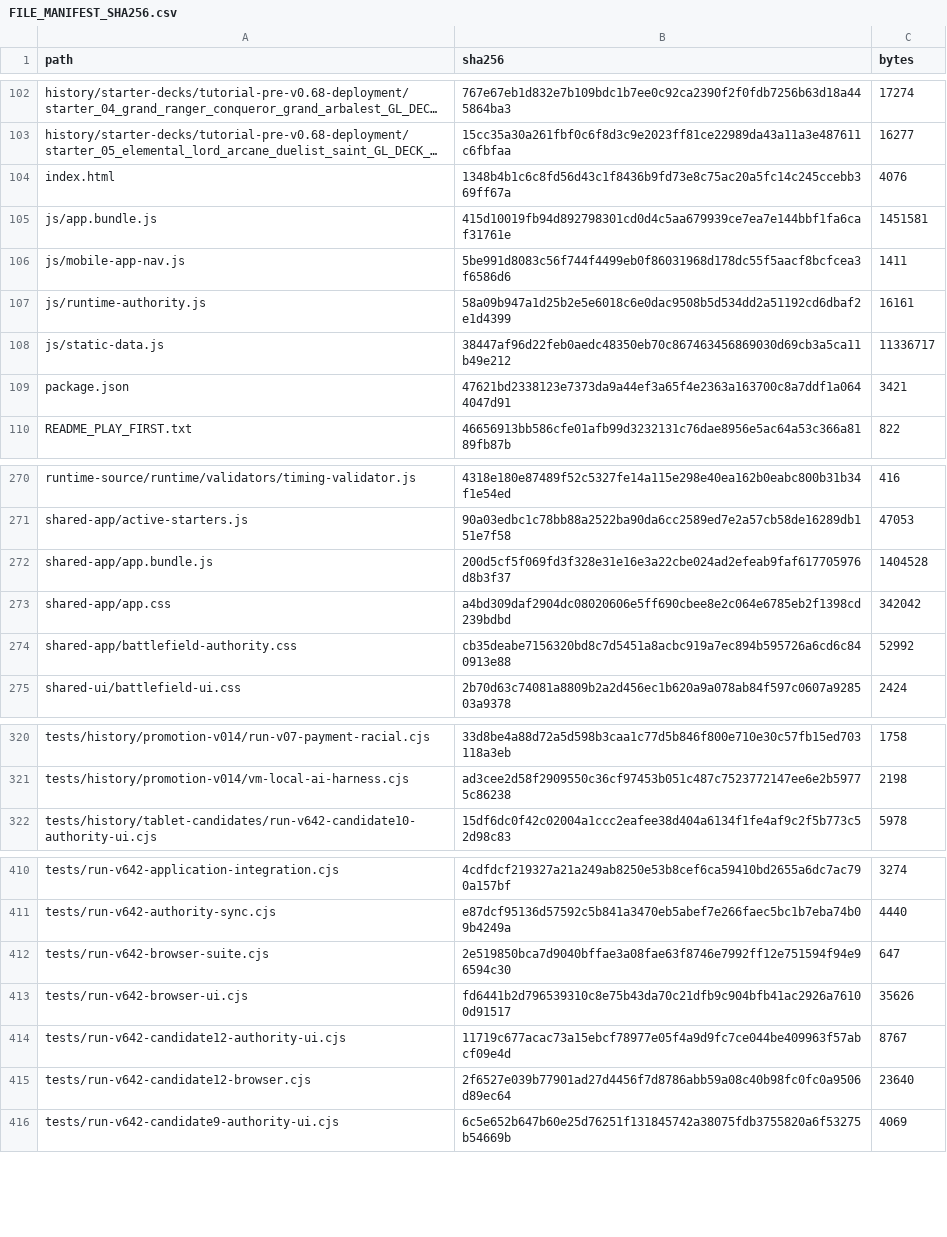
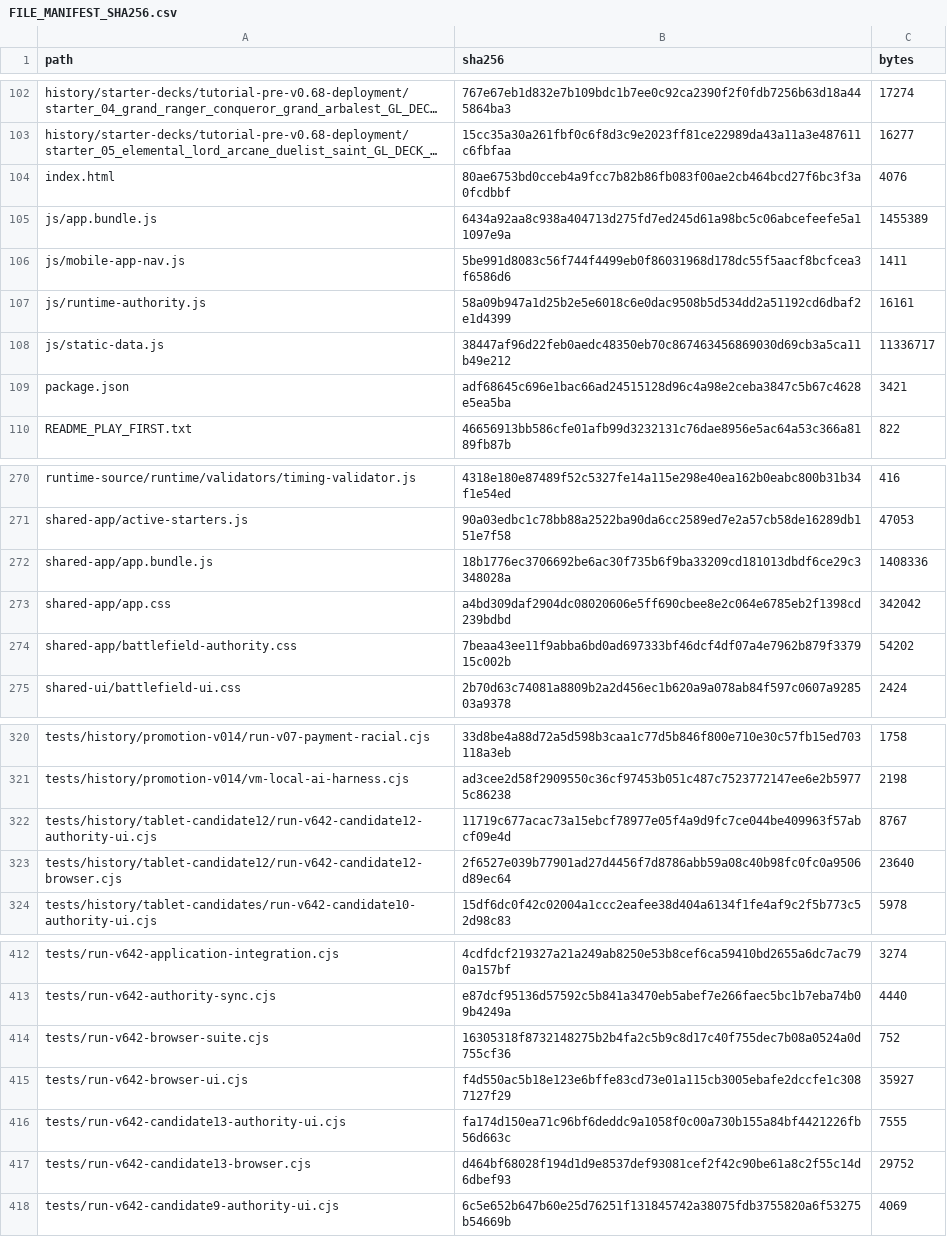
Before and after one commit to GrandisLegacyTCG/Grandis-Legacy-VS-AI, a CSV file: FILE_MANIFEST_SHA256.csv, drawn as a sheet; only a part is shown, gaps mark what is left out; long unchanged cells end in …; removed rows and columns are numbered as before the commit, all else as after; the diff covers the shown part only; the diff names each change by its address in the sheet, - before the commit and + after, or states it on an @@ line.

```diff
--- a/FILE_MANIFEST_SHA256.csv
+++ b/FILE_MANIFEST_SHA256.csv
-B104 (sha256): 1348b4b1c6c8fd56d43c1f8436b9fd73e8c75ac20a5fc14c245ccebb369ff67a
+B104 (sha256): 80ae6753bd0cceb4a9fcc7b82b86fb083f00ae2cb464bcd27f6bc3f3a0fcdbbf
-B105 (sha256): 415d10019fb94d892798301cd0d4c5aa679939ce7ea7e144bbf1fa6caf31761e
+B105 (sha256): 6434a92aa8c938a404713d275fd7ed245d61a98bc5c06abcefeefe5a11097e9a
-C105 (bytes): 1451581
+C105 (bytes): 1455389
-B109 (sha256): 47621bd2338123e7373da9a44ef3a65f4e2363a163700c8a7ddf1a0644047d91
+B109 (sha256): adf68645c696e1bac66ad24515128d96c4a98e2ceba3847c5b67c4628e5ea5ba
-B272 (sha256): 200d5cf5f069fd3f328e31e16e3a22cbe024ad2efeab9faf617705976d8b3f37
+B272 (sha256): 18b1776ec3706692be6ac30f735b6f9ba33209cd181013dbdf6ce29c3348028a
-C272 (bytes): 1404528
+C272 (bytes): 1408336
-B274 (sha256): cb35deabe7156320bd8c7d5451a8acbc919a7ec894b595726a6cd6c840913e88
+B274 (sha256): 7beaa43ee11f9abba6bd0ad697333bf46dcf4df07a4e7962b879f337915c002b
-C274 (bytes): 52992
+C274 (bytes): 54202
+row 322: tests/history/tablet-candidate12/run-v642-candidate12-authority-ui.cjs | 11719c677acac73a15ebcf78977e05f4a9d9fc7ce044be409963f57abcf09e4d | 8767
+row 323: tests/history/tablet-candidate12/run-v642-candidate12-browser.cjs | 2f6527e039b77901ad27d4456f7d8786abb59a08c40b98fc0fc0a9506d89ec64 | 23640
-B414 (sha256): 2e519850bca7d9040bffae3a08fae63f8746e7992ff12e751594f94e96594c30
+B414 (sha256): 16305318f8732148275b2b4fa2c5b9c8d17c40f755dec7b08a0524a0d755cf36
-C414 (bytes): 647
+C414 (bytes): 752
-B415 (sha256): fd6441b2d796539310c8e75b43da70c21dfb9c904bfb41ac2926a76100d91517
+B415 (sha256): f4d550ac5b18e123e6bffe83cd73e01a115cb3005ebafe2dccfe1c3087127f29
-C415 (bytes): 35626
+C415 (bytes): 35927
-row 414: tests/run-v642-candidate12-authority-ui.cjs | 11719c677acac73a15ebcf78977e05f4a9d9fc7ce044be409963f57abcf09e4d | 8767
-row 415: tests/run-v642-candidate12-browser.cjs | 2f6527e039b77901ad27d4456f7d8786abb59a08c40b98fc0fc0a9506d89ec64 | 23640
+row 416: tests/run-v642-candidate13-authority-ui.cjs | fa174d150ea71c96bf6deddc9a1058f0c00a730b155a84bf4421226fb56d663c | 7555
+row 417: tests/run-v642-candidate13-browser.cjs | d464bf68028f194d1d9e8537def93081cef2f42c90be61a8c2f55c14d6dbef93 | 29752
```
Also changed, not shown: 9 edited cells elsewhere in this file, tutorial/FILE_MANIFEST_SHA256.csv, 17 other files.
